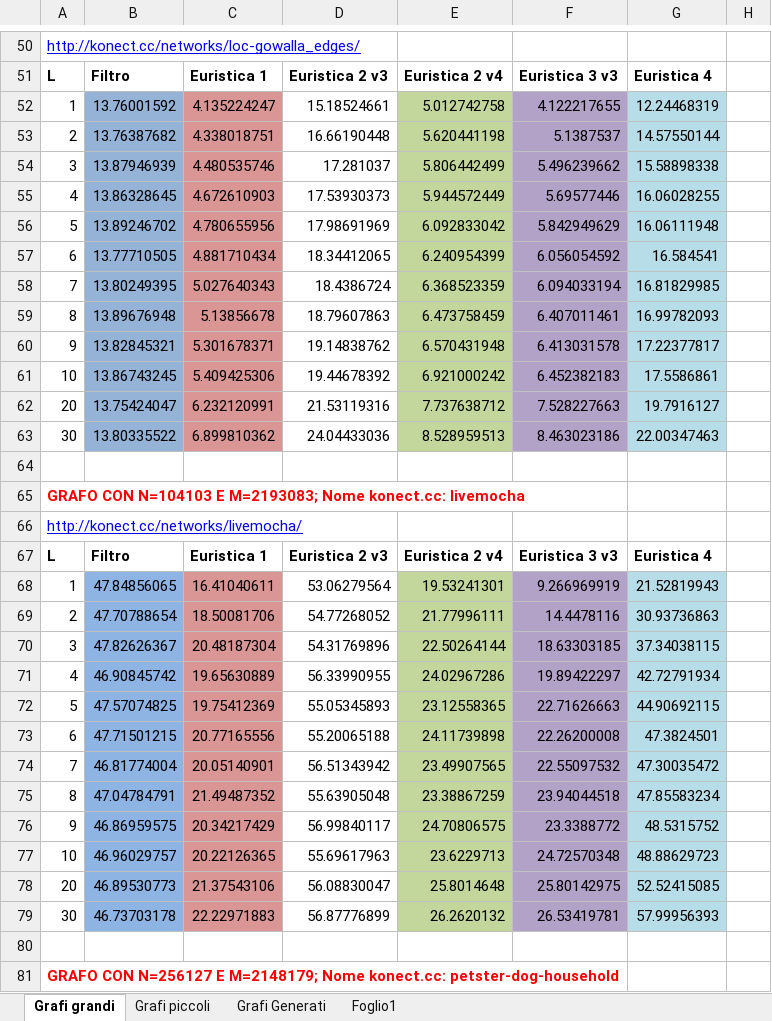
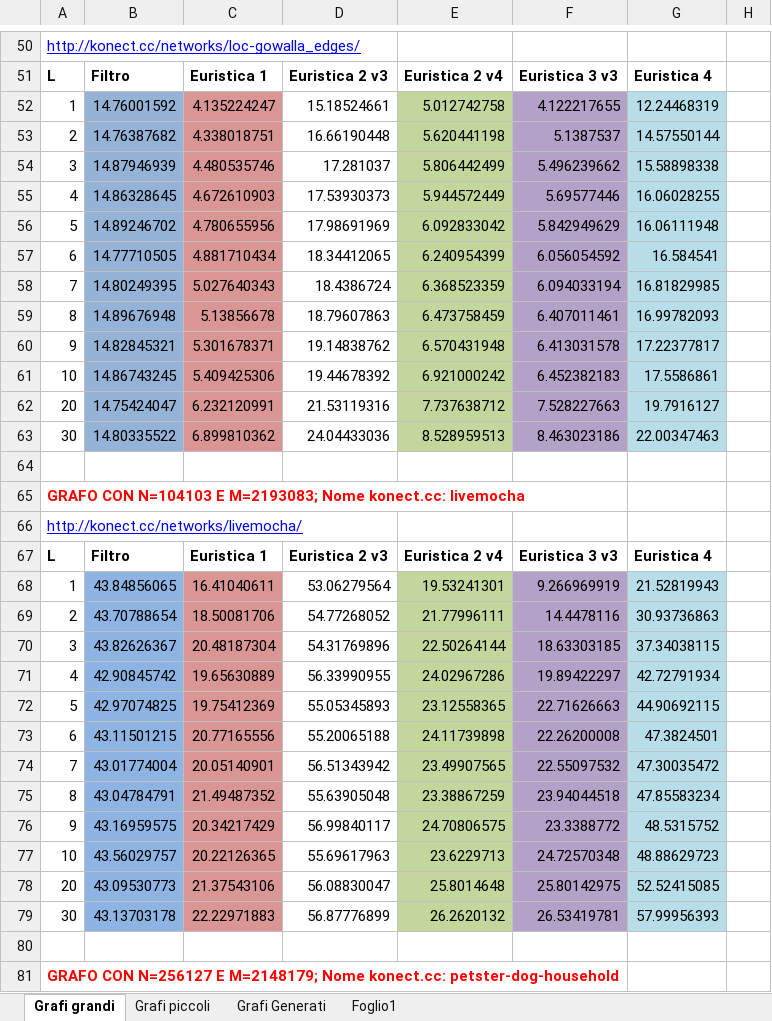
Before and after one commit to sromanss/L-IsolatedMaximalClique, an Excel workbook: TempiEsecuzione.xlsx, sheet Grafi grandi, drawn as a sheet; only a part is shown, gaps mark what is left out; values as stored, in another font and other column widths than the file's, no borders; charts and pictures not drawn; the diff covers the shown part only; the diff names each change by its address in the sheet, - before the commit and + after, or states it on an @@ line.

```diff
--- a/TempiEsecuzione.xlsx (sheet Grafi grandi)
+++ b/TempiEsecuzione.xlsx (sheet Grafi grandi)
-B52: 13.76001592
+B52: 14.76001592
-B53: 13.76387682
+B53: 14.76387682
-B54: 13.87946939
+B54: 14.87946939
-B55: 13.86328645
+B55: 14.86328645
-B56: 13.89246702
+B56: 14.89246702
-B57: 13.77710505
+B57: 14.77710505
-B58: 13.80249395
+B58: 14.80249395
-B59: 13.89676948
+B59: 14.89676948
-B60: 13.82845321
+B60: 14.82845321
-B61: 13.86743245
+B61: 14.86743245
-B62: 13.75424047
+B62: 14.75424047
-B63: 13.80335522
+B63: 14.80335522
-B68: 47.84856065
+B68: 43.84856065
-B69: 47.70788654
+B69: 43.70788654
-B70: 47.82626367
+B70: 43.82626367
-B71: 46.90845742
+B71: 42.90845742
-B72: 47.57074825
+B72: 42.97074825
-B73: 47.71501215
+B73: 43.11501215
-B74: 46.81774004
+B74: 43.01774004
-B75: 47.04784791
+B75: 43.04784791
-B76: 46.86959575
+B76: 43.16959575
-B77: 46.96029757
+B77: 43.56029757
-B78: 46.89530773
+B78: 43.09530773
-B79: 46.73703178
+B79: 43.13703178
```
Also changed, not shown: 32 edited cells elsewhere in this sheet, sheet Grafi Generati, sheet Foglio1, charts or pictures, 1 other file.
